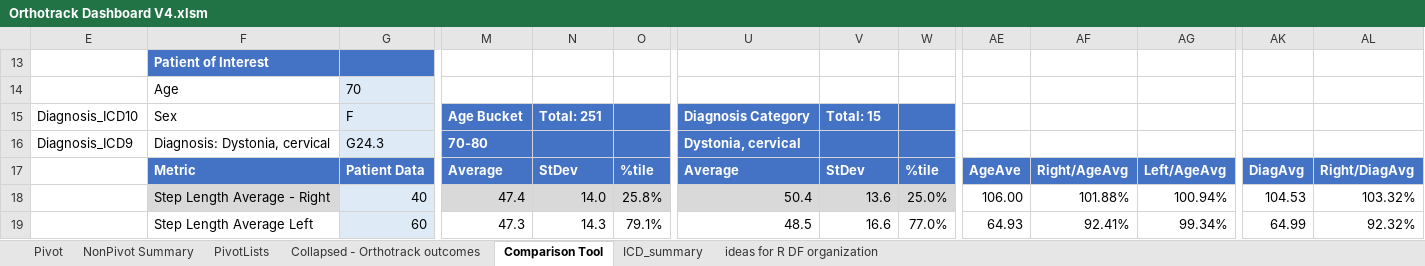
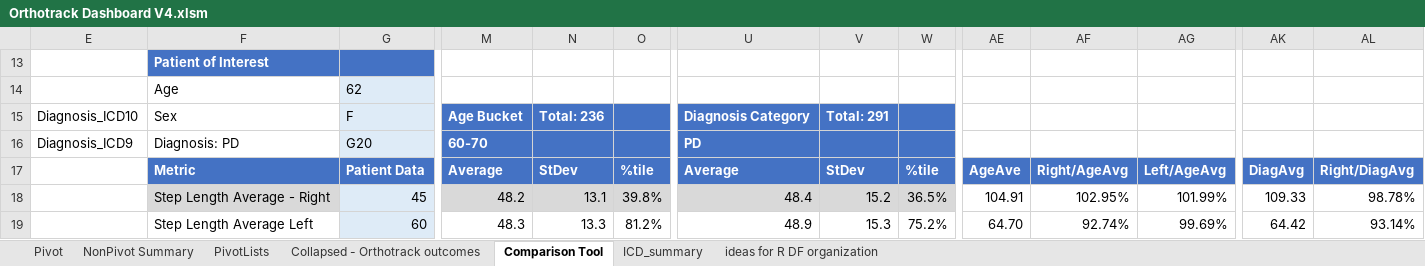
Before and after one commit to imarigenias/GreyandImari, an Excel workbook: files/Orthotrack Dashboard V4.xlsm, sheet Comparison Tool, drawn as a sheet; only a part is shown, gaps mark what is left out; values as stored, in another font and other column widths than the file's, no borders; charts and pictures not drawn; removed rows and columns are numbered as before the commit, all else as after; rows hold the shown columns only; the diff covers the shown part only; the diff names each change by its address in the sheet, - before the commit and + after, or states it on an @@ line.

```diff
--- a/files/Orthotrack Dashboard V4.xlsm (sheet Comparison Tool)
+++ b/files/Orthotrack Dashboard V4.xlsm (sheet Comparison Tool)
-G14: 70
+G14: 62
-N15: Total: 251
+N15: Total: 236
-V15: Total: 15
+V15: Total: 291
-row 16: Diagnosis_ICD9 | Diagnosis: Dystonia, cervical | G24.3 | 70-80 |  |  | Dystonia, cervical
+row 16: Diagnosis_ICD9 | Diagnosis: PD | G20 | 60-70 |  |  | PD
-G18: 40
+G18: 45
-M18: 47.4
+M18: 48.2
-N18: 14.0
+N18: 13.1
-O18: 25.8%
+O18: 39.8%
-U18: 50.4
+U18: 48.4
-V18: 13.6
+V18: 15.2
-W18: 25.0%
+W18: 36.5%
-AE18: 106.00
+AE18: 104.91
-AF18: 101.88%
+AF18: 102.95%
-AG18: 100.94%
+AG18: 101.99%
-AK18: 104.53
+AK18: 109.33
-AL18: 103.32%
+AL18: 98.78%
-M19: 47.3
+M19: 48.3
-N19: 14.3
+N19: 13.3
-O19: 79.1%
+O19: 81.2%
-U19: 48.5
+U19: 48.9
-V19: 16.6
+V19: 15.3
-W19: 77.0%
+W19: 75.2%
-AE19: 64.93
+AE19: 64.70
-AF19: 92.41%
+AF19: 92.74%
-AG19: 99.34%
+AG19: 99.69%
-AK19: 64.99
+AK19: 64.42
-AL19: 92.32%
+AL19: 93.14%
```
Also changed, not shown: 172 edited cells and cell formats elsewhere in this sheet, charts or pictures, 2 other files.
